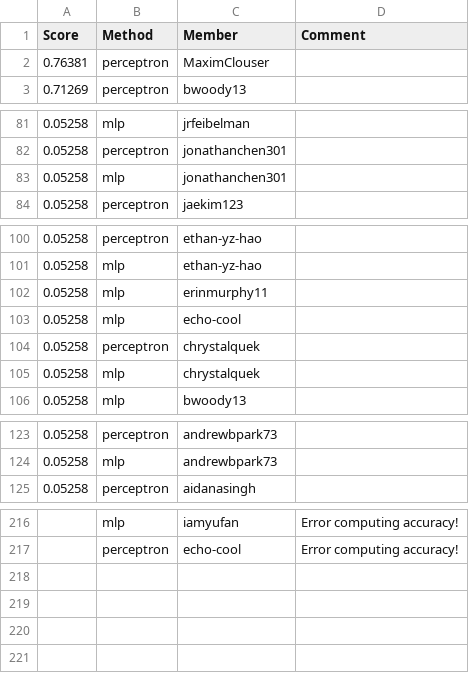
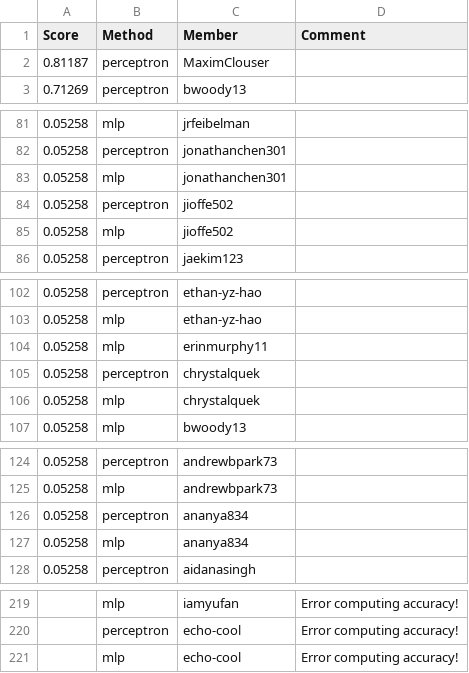
Before and after one commit to cornell-cs5740-sp24/leaderboards, a CSV file: a1/leaderboard_newsgroups.csv, drawn as a sheet; only a part is shown, gaps mark what is left out.

Commit message:
Leaderboard Update

```diff
--- a/a1/leaderboard_newsgroups.csv
+++ b/a1/leaderboard_newsgroups.csv
@@ -1,3 +1,3 @@
 Score,Method,Member,Comment
-0.76381,perceptron,MaximClouser,
+0.81187,perceptron,MaximClouser,
 0.71269,perceptron,bwoody13,
@@ -83,2 +83,4 @@ Score,Method,Member,Comment
 0.05258,mlp,jonathanchen301,
+0.05258,perceptron,jioffe502,
+0.05258,mlp,jioffe502,
 0.05258,perceptron,jaekim123,
@@ -102,3 +104,2 @@ Score,Method,Member,Comment
 0.05258,mlp,erinmurphy11,
-0.05258,mlp,echo-cool,
 0.05258,perceptron,chrystalquek,
@@ -124,2 +125,4 @@ Score,Method,Member,Comment
 0.05258,mlp,andrewbpark73,
+0.05258,perceptron,ananya834,
+0.05258,mlp,ananya834,
 0.05258,perceptron,aidanasingh,
@@ -217 +220,2 @@ Score,Method,Member,Comment
 ,perceptron,echo-cool,Error computing accuracy!
+,mlp,echo-cool,Error computing accuracy!
```
